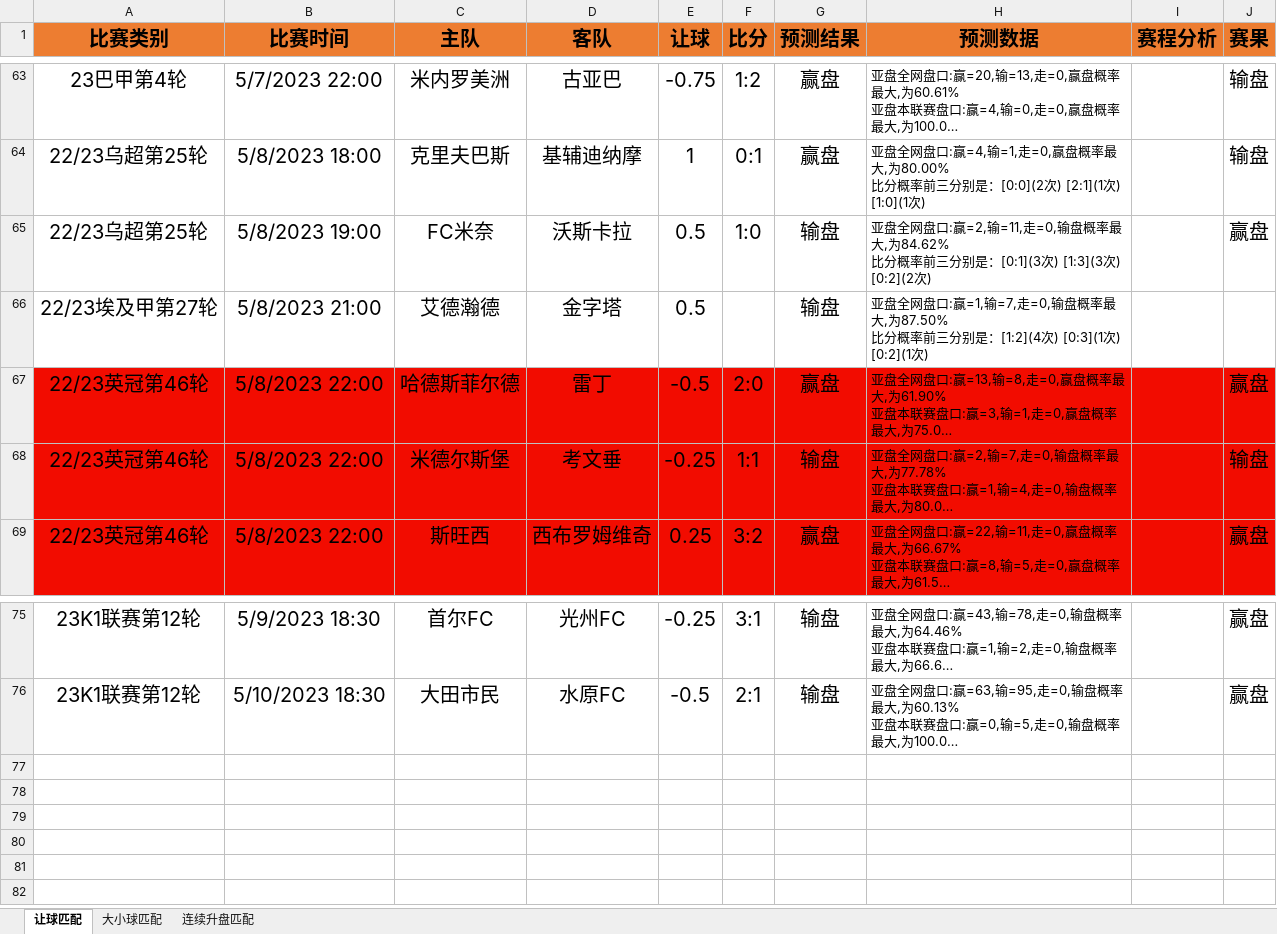
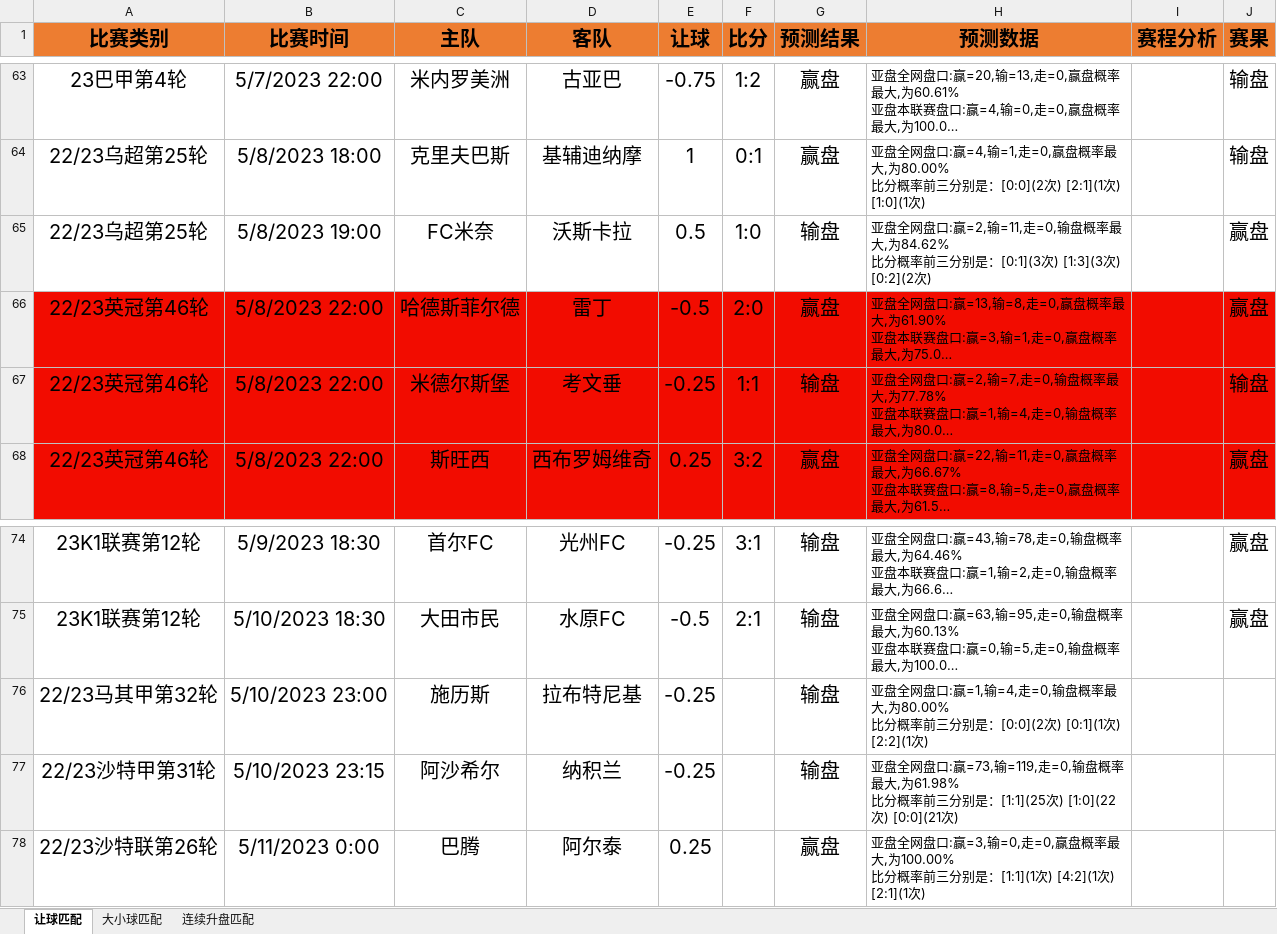
Before and after one commit to czl0325/football_analysis, an Excel workbook: 结果分析.xlsx, sheet 让球匹配, drawn as a sheet; only a part is shown, gaps mark what is left out; long unchanged cells end in …; values as stored, in another font and other column widths than the file's, no borders; removed rows and columns are numbered as before the commit, all else as after; ↵ is a line break in a cell; the diff names each change by its address in the sheet, - before the commit and + after, or states it on an @@ line.

```diff
--- a/结果分析.xlsx (sheet 让球匹配)
+++ b/结果分析.xlsx (sheet 让球匹配)
-row 66: 22/23埃及甲第27轮 | 5/8/2023 21:00 | 艾德瀚德 | 金字塔 | 0.5 |  | 输盘 | 亚盘全网盘口:赢=1,输=7,走=0,输盘概率最大,为87.50% ↵ 比分概率前三分别是：[1:2](4次) [0:3](1次) [0:2](1次)
+row 76: 22/23马其甲第32轮 | 5/10/2023 23:00 | 施历斯 | 拉布特尼基 | -0.25 |  | 输盘 | 亚盘全网盘口:赢=1,输=4,走=0,输盘概率最大,为80.00% ↵ 比分概率前三分别是：[0:0](2次) [0:1](1次) [2:2](1次)
+row 77: 22/23沙特甲第31轮 | 5/10/2023 23:15 | 阿沙希尔 | 纳积兰 | -0.25 |  | 输盘 | 亚盘全网盘口:赢=73,输=119,走=0,输盘概率最大,为61.98% ↵ 比分概率前三分别是：[1:1](25次) [1:0](22次) [0:0](21次)
+row 78: 22/23沙特联第26轮 | 5/11/2023 0:00 | 巴腾 | 阿尔泰 | 0.25 |  | 赢盘 | 亚盘全网盘口:赢=3,输=0,走=0,赢盘概率最大,为100.00% ↵ 比分概率前三分别是：[1:1](1次) [4:2](1次) [2:1](1次)
```
Also changed, not shown: 1 other file.
